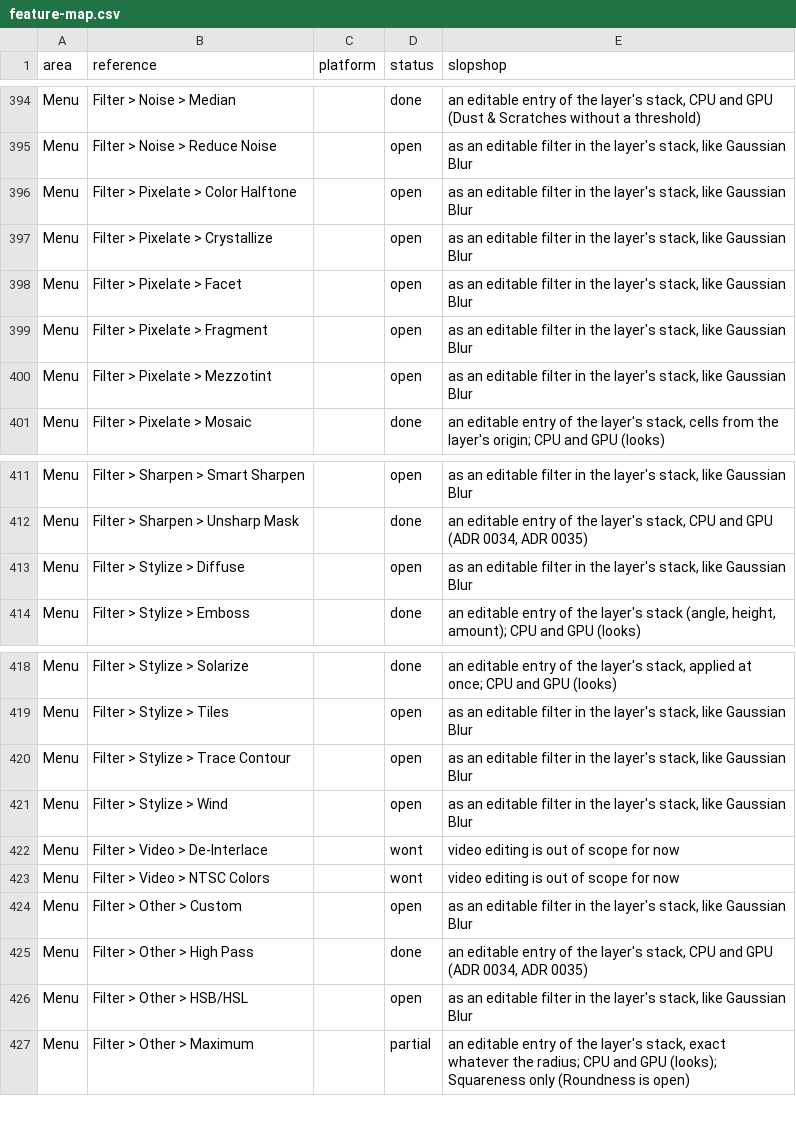
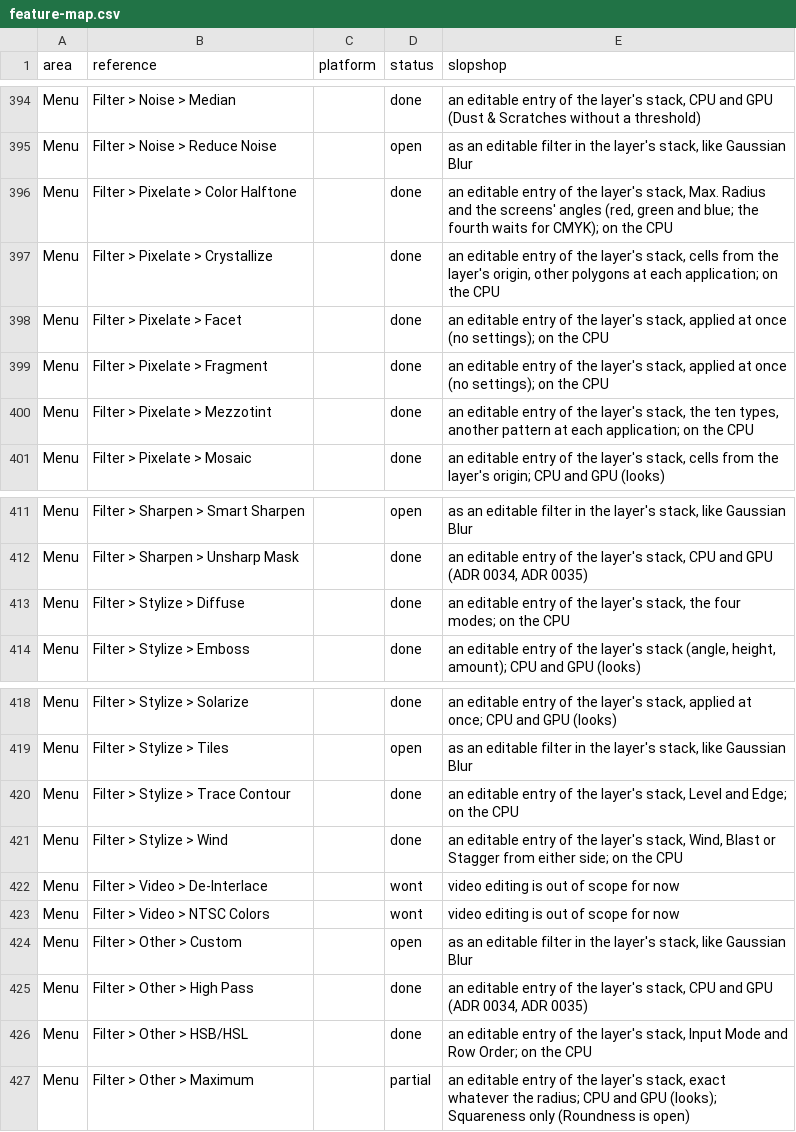
Before and after one commit to laBoiteBleue/slopshop, a CSV file: docs/feature-map.csv, drawn as a sheet; only a part is shown, gaps mark what is left out.

```diff
--- a/docs/feature-map.csv
+++ b/docs/feature-map.csv
@@ -395,7 +395,7 @@ Menu,Filter > Noise > Median,,done,"an editable entry of the layer's stack, CPU
 Menu,Filter > Noise > Reduce Noise,,open,"as an editable filter in the layer's stack, like Gaussian Blur"
-Menu,Filter > Pixelate > Color Halftone,,open,"as an editable filter in the layer's stack, like Gaussian Blur"
-Menu,Filter > Pixelate > Crystallize,,open,"as an editable filter in the layer's stack, like Gaussian Blur"
-Menu,Filter > Pixelate > Facet,,open,"as an editable filter in the layer's stack, like Gaussian Blur"
-Menu,Filter > Pixelate > Fragment,,open,"as an editable filter in the layer's stack, like Gaussian Blur"
-Menu,Filter > Pixelate > Mezzotint,,open,"as an editable filter in the layer's stack, like Gaussian Blur"
+Menu,Filter > Pixelate > Color Halftone,,done,"an editable entry of the layer's stack, Max. Radius and the screens' angles (red, green and blue; the fourth waits for CMYK); on the CPU"
+Menu,Filter > Pixelate > Crystallize,,done,"an editable entry of the layer's stack, cells from the layer's origin, other polygons at each application; on the CPU"
+Menu,Filter > Pixelate > Facet,,done,"an editable entry of the layer's stack, applied at once (no settings); on the CPU"
+Menu,Filter > Pixelate > Fragment,,done,"an editable entry of the layer's stack, applied at once (no settings); on the CPU"
+Menu,Filter > Pixelate > Mezzotint,,done,"an editable entry of the layer's stack, the ten types, another pattern at each application; on the CPU"
 Menu,Filter > Pixelate > Mosaic,,done,"an editable entry of the layer's stack, cells from the layer's origin; CPU and GPU (looks)"
@@ -412,3 +412,3 @@ Menu,Filter > Sharpen > Smart Sharpen,,open,"as an editable filter in the layer'
 Menu,Filter > Sharpen > Unsharp Mask,,done,"an editable entry of the layer's stack, CPU and GPU (ADR 0034, ADR 0035)"
-Menu,Filter > Stylize > Diffuse,,open,"as an editable filter in the layer's stack, like Gaussian Blur"
+Menu,Filter > Stylize > Diffuse,,done,"an editable entry of the layer's stack, the four modes; on the CPU"
 Menu,Filter > Stylize > Emboss,,done,"an editable entry of the layer's stack (angle, height, amount); CPU and GPU (looks)"
@@ -419,4 +419,4 @@ Menu,Filter > Stylize > Solarize,,done,"an editable entry of the layer's stack,
 Menu,Filter > Stylize > Tiles,,open,"as an editable filter in the layer's stack, like Gaussian Blur"
-Menu,Filter > Stylize > Trace Contour,,open,"as an editable filter in the layer's stack, like Gaussian Blur"
-Menu,Filter > Stylize > Wind,,open,"as an editable filter in the layer's stack, like Gaussian Blur"
+Menu,Filter > Stylize > Trace Contour,,done,"an editable entry of the layer's stack, Level and Edge; on the CPU"
+Menu,Filter > Stylize > Wind,,done,"an editable entry of the layer's stack, Wind, Blast or Stagger from either side; on the CPU"
 Menu,Filter > Video > De-Interlace,,wont,video editing is out of scope for now
@@ -425,3 +425,3 @@ Menu,Filter > Other > Custom,,open,"as an editable filter in the layer's stack,
 Menu,Filter > Other > High Pass,,done,"an editable entry of the layer's stack, CPU and GPU (ADR 0034, ADR 0035)"
-Menu,Filter > Other > HSB/HSL,,open,"as an editable filter in the layer's stack, like Gaussian Blur"
+Menu,Filter > Other > HSB/HSL,,done,"an editable entry of the layer's stack, Input Mode and Row Order; on the CPU"
 Menu,Filter > Other > Maximum,,partial,"an editable entry of the layer's stack, exact whatever the radius; CPU and GPU (looks); Squareness only (Roundness is open)"
```
Also changed, not shown: 9 other files.
